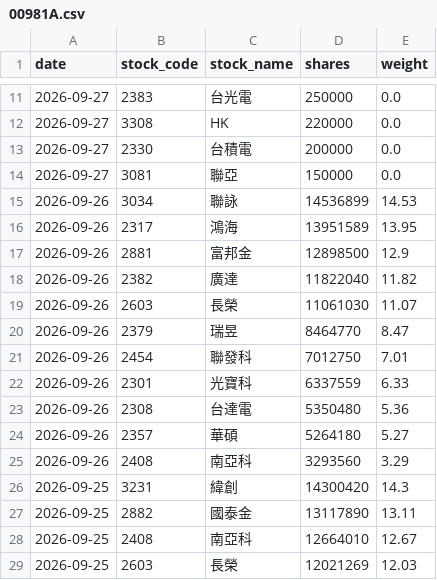
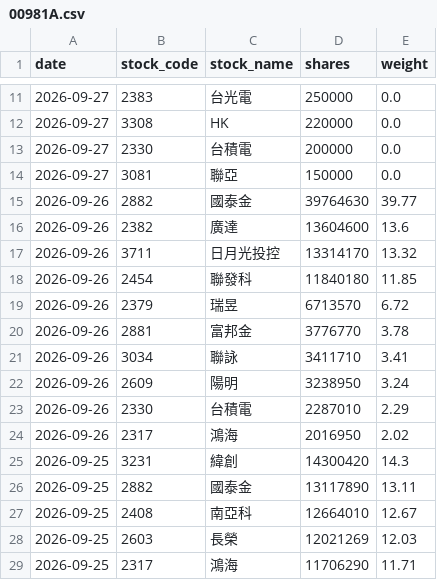
Before and after one commit to yrjjan-allen/active-etf-dashboard, a CSV file: data/00981A.csv, drawn as a sheet; only a part is shown, gaps mark what is left out; the shorter side is filled out with more unchanged rows.

```diff
--- a/data/00981A.csv
+++ b/data/00981A.csv
@@ -14,13 +14,12 @@
 2026-09-27,3081,聯亞,150000,0.0
-2026-09-26,3034,聯詠,14536899,14.53
-2026-09-26,2317,鴻海,13951589,13.95
-2026-09-26,2881,富邦金,12898500,12.9
-2026-09-26,2382,廣達,11822040,11.82
-2026-09-26,2603,長榮,11061030,11.07
-2026-09-26,2379,瑞昱,8464770,8.47
-2026-09-26,2454,聯發科,7012750,7.01
-2026-09-26,2301,光寶科,6337559,6.33
-2026-09-26,2308,台達電,5350480,5.36
-2026-09-26,2357,華碩,5264180,5.27
-2026-09-26,2408,南亞科,3293560,3.29
+2026-09-26,2882,國泰金,39764630,39.77
+2026-09-26,2382,廣達,13604600,13.6
+2026-09-26,3711,日月光投控,13314170,13.32
+2026-09-26,2454,聯發科,11840180,11.85
+2026-09-26,2379,瑞昱,6713570,6.72
+2026-09-26,2881,富邦金,3776770,3.78
+2026-09-26,3034,聯詠,3411710,3.41
+2026-09-26,2609,陽明,3238950,3.24
+2026-09-26,2330,台積電,2287010,2.29
+2026-09-26,2317,鴻海,2016950,2.02
 2026-09-25,3231,緯創,14300420,14.3
```
Also changed, not shown: data/00980A.csv, data/00983A.csv, 6 other files.
